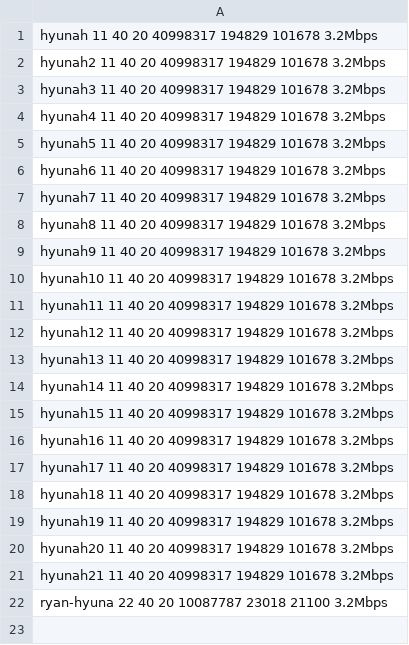
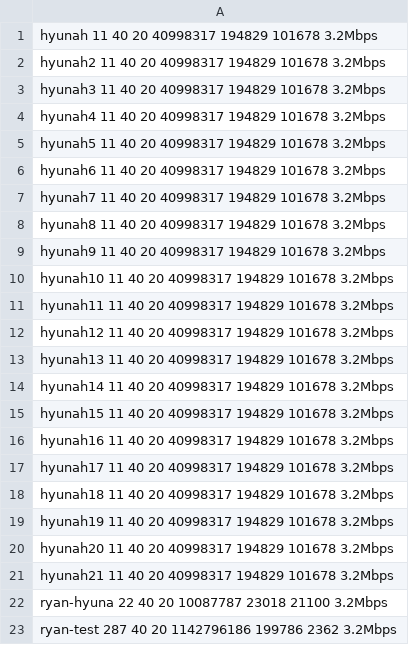
Before and after one commit to kw1jjang/CalVoD, a CSV file: config/video_info.csv, drawn as a sheet.

```diff
--- a/config/video_info.csv
+++ b/config/video_info.csv
@@ -22 +22,2 @@ hyunah21 11 40 20 40998317 194829 101678 3.2Mbps
 ryan-hyuna 22 40 20 10087787 23018 21100 3.2Mbps
+ryan-test 287 40 20 1142796186 199786 2362 3.2Mbps
```
Also changed, not shown: 2 other files.
